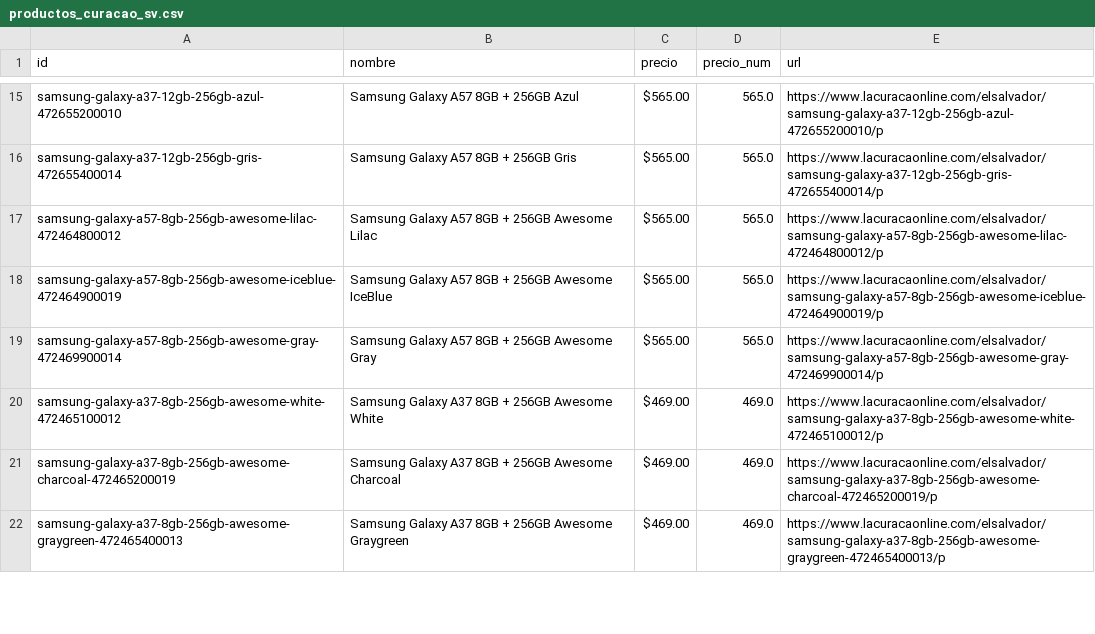
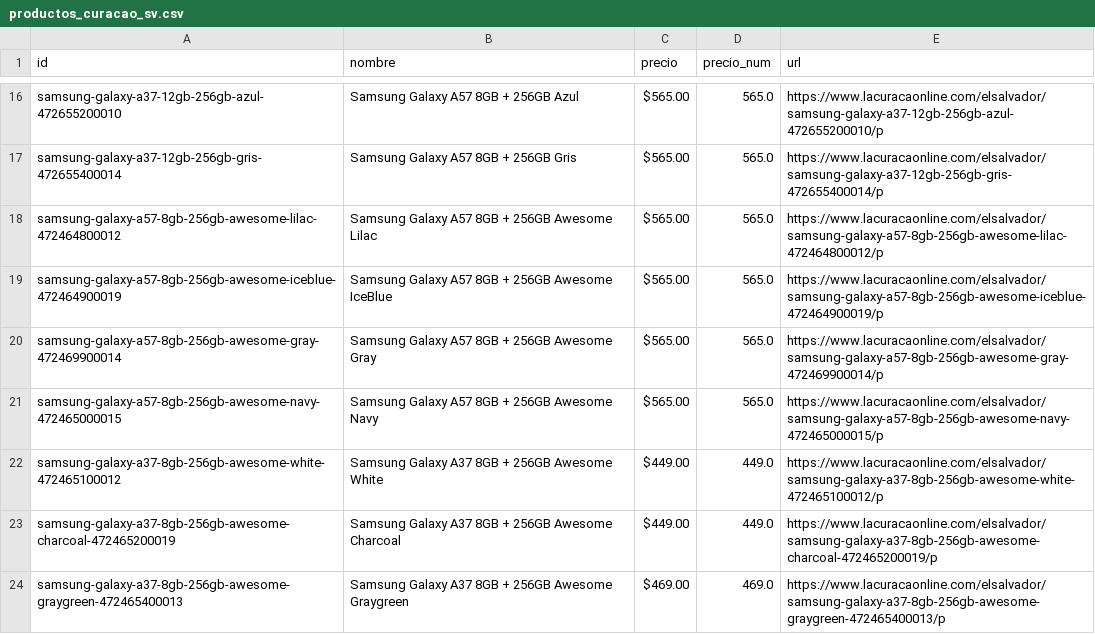
Before and after one commit to goldenboy1496/reporte-precios, a CSV file: data/productos_curacao_sv.csv, drawn as a sheet; only a part is shown, gaps mark what is left out; the diff covers the shown part only.

```diff
--- a/data/productos_curacao_sv.csv
+++ b/data/productos_curacao_sv.csv
@@ -19,4 +20,5 @@ samsung-galaxy-a57-8gb-256gb-awesome-iceblue-472464900019,Samsung Galaxy A57 8GB
 samsung-galaxy-a57-8gb-256gb-awesome-gray-472469900014,Samsung Galaxy A57 8GB + 256GB Awesome Gray,$565.00,565.0,https://www.lacuracaonline.com/elsalvador/samsung-galaxy-a57-8gb-256gb-awesome-gray-472469900014/p
-samsung-galaxy-a37-8gb-256gb-awesome-white-472465100012,Samsung Galaxy A37 8GB + 256GB Awesome White,$469.00,469.0,https://www.lacuracaonline.com/elsalvador/samsung-galaxy-a37-8gb-256gb-awesome-white-472465100012/p
-samsung-galaxy-a37-8gb-256gb-awesome-charcoal-472465200019,Samsung Galaxy A37 8GB + 256GB Awesome Charcoal,$469.00,469.0,https://www.lacuracaonline.com/elsalvador/samsung-galaxy-a37-8gb-256gb-awesome-charcoal-472465200019/p
+samsung-galaxy-a57-8gb-256gb-awesome-navy-472465000015,Samsung Galaxy A57 8GB + 256GB Awesome Navy,$565.00,565.0,https://www.lacuracaonline.com/elsalvador/samsung-galaxy-a57-8gb-256gb-awesome-navy-472465000015/p
+samsung-galaxy-a37-8gb-256gb-awesome-white-472465100012,Samsung Galaxy A37 8GB + 256GB Awesome White,$449.00,449.0,https://www.lacuracaonline.com/elsalvador/samsung-galaxy-a37-8gb-256gb-awesome-white-472465100012/p
+samsung-galaxy-a37-8gb-256gb-awesome-charcoal-472465200019,Samsung Galaxy A37 8GB + 256GB Awesome Charcoal,$449.00,449.0,https://www.lacuracaonline.com/elsalvador/samsung-galaxy-a37-8gb-256gb-awesome-charcoal-472465200019/p
 samsung-galaxy-a37-8gb-256gb-awesome-graygreen-472465400013,Samsung Galaxy A37 8GB + 256GB Awesome Graygreen,$469.00,469.0,https://www.lacuracaonline.com/elsalvador/samsung-galaxy-a37-8gb-256gb-awesome-graygreen-472465400013/p
```
Also changed, not shown: 5 added rows, 3 removed rows and 8 edited cells elsewhere in this file, data/historico_cambios.csv, data/productos_siman.csv, 21 other files.
